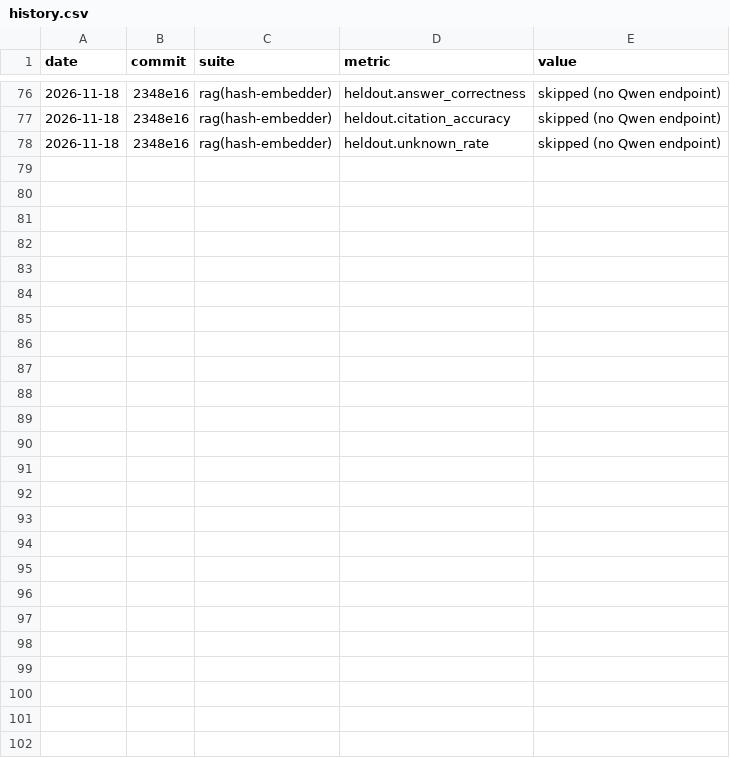
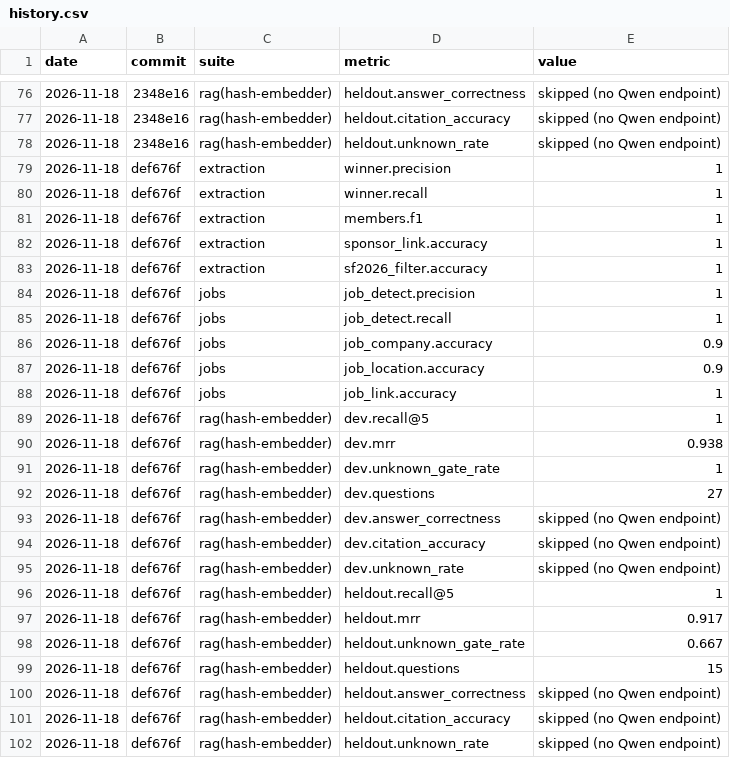
Before and after one commit to catou88/SlackRetrieval, a CSV file: docs/evals/history.csv, drawn as a sheet; only a part is shown, gaps mark what is left out; the diff names each change by its address in the sheet, - before the commit and + after, or states it on an @@ line.

```diff
--- a/docs/evals/history.csv
+++ b/docs/evals/history.csv
+row 79: 2026-11-18 | def676f | extraction | winner.precision | 1
+row 80: 2026-11-18 | def676f | extraction | winner.recall | 1
+row 81: 2026-11-18 | def676f | extraction | members.f1 | 1
+row 82: 2026-11-18 | def676f | extraction | sponsor_link.accuracy | 1
+row 83: 2026-11-18 | def676f | extraction | sf2026_filter.accuracy | 1
+row 84: 2026-11-18 | def676f | jobs | job_detect.precision | 1
+row 85: 2026-11-18 | def676f | jobs | job_detect.recall | 1
+row 86: 2026-11-18 | def676f | jobs | job_company.accuracy | 0.9
+row 87: 2026-11-18 | def676f | jobs | job_location.accuracy | 0.9
+row 88: 2026-11-18 | def676f | jobs | job_link.accuracy | 1
+row 89: 2026-11-18 | def676f | rag(hash-embedder) | dev.recall@5 | 1
+row 90: 2026-11-18 | def676f | rag(hash-embedder) | dev.mrr | 0.938
+row 91: 2026-11-18 | def676f | rag(hash-embedder) | dev.unknown_gate_rate | 1
+row 92: 2026-11-18 | def676f | rag(hash-embedder) | dev.questions | 27
+row 93: 2026-11-18 | def676f | rag(hash-embedder) | dev.answer_correctness | skipped (no Qwen endpoint)
+row 94: 2026-11-18 | def676f | rag(hash-embedder) | dev.citation_accuracy | skipped (no Qwen endpoint)
+row 95: 2026-11-18 | def676f | rag(hash-embedder) | dev.unknown_rate | skipped (no Qwen endpoint)
+row 96: 2026-11-18 | def676f | rag(hash-embedder) | heldout.recall@5 | 1
+row 97: 2026-11-18 | def676f | rag(hash-embedder) | heldout.mrr | 0.917
+row 98: 2026-11-18 | def676f | rag(hash-embedder) | heldout.unknown_gate_rate | 0.667
+row 99: 2026-11-18 | def676f | rag(hash-embedder) | heldout.questions | 15
+row 100: 2026-11-18 | def676f | rag(hash-embedder) | heldout.answer_correctness | skipped (no Qwen endpoint)
+row 101: 2026-11-18 | def676f | rag(hash-embedder) | heldout.citation_accuracy | skipped (no Qwen endpoint)
+row 102: 2026-11-18 | def676f | rag(hash-embedder) | heldout.unknown_rate | skipped (no Qwen endpoint)
```
Also changed, not shown: 14 other files.
